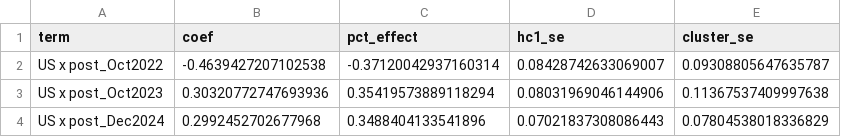
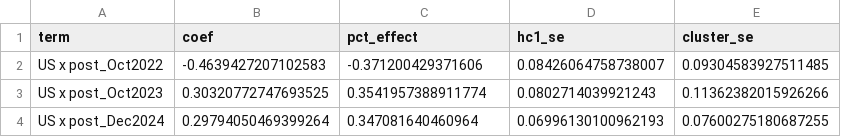
Before and after one commit to xiajason6-web/GeoMacro2, a CSV file: data/exports/did_chip_coefficients.csv, drawn as a sheet.

```diff
--- a/data/exports/did_chip_coefficients.csv
+++ b/data/exports/did_chip_coefficients.csv
@@ -1,4 +1,4 @@
 term,coef,pct_effect,hc1_se,cluster_se
-US x post_Oct2022,-0.4639427207102538,-0.37120042937160314,0.08428742633069007,0.09308805647635787
-US x post_Oct2023,0.30320772747693936,0.35419573889118294,0.08031969046144906,0.11367537409997638
-US x post_Dec2024,0.2992452702677968,0.3488404133541896,0.07021837308086443,0.07804538018336829
+US x post_Oct2022,-0.4639427207102583,-0.371200429371606,0.08426064758738007,0.09304583927511485
+US x post_Oct2023,0.30320772747693525,0.3541957388911774,0.0802714039921243,0.11362382015926266
+US x post_Dec2024,0.29794050469399264,0.347081640460964,0.06996130100962193,0.07600275180687255
```
Also changed, not shown: data/exports/did_chip_summary.csv, data/exports/did_coefficients.csv, 19 other files.
